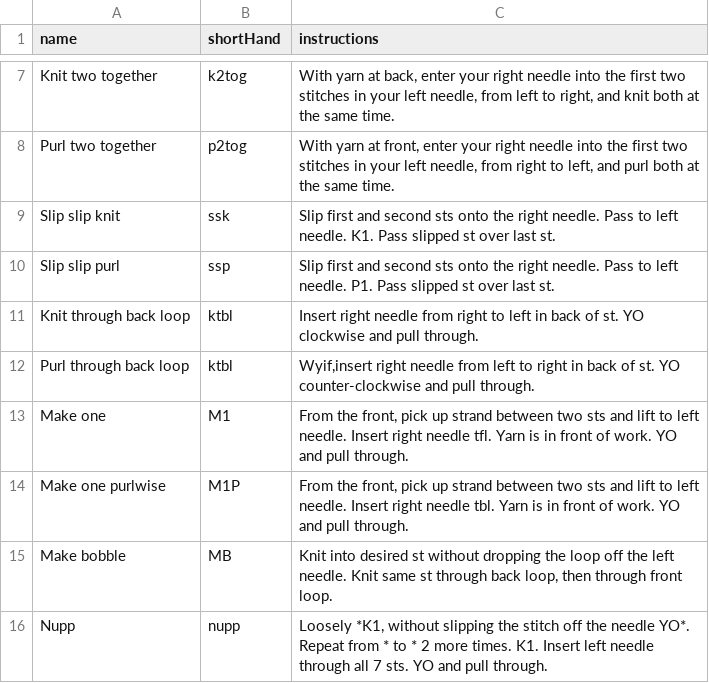
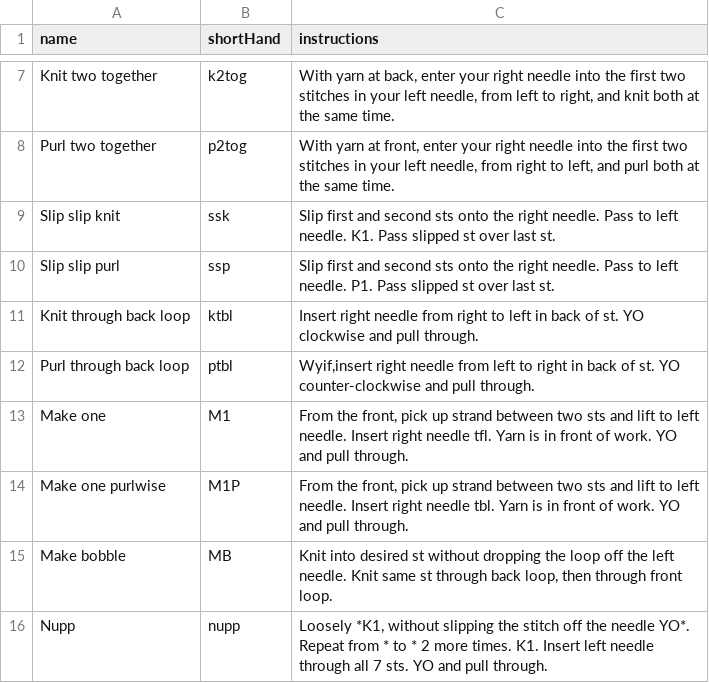
Before and after one commit to locclass/stitchMarkers, a CSV file: docs/data/defaultStitches.csv, drawn as a sheet; only a part is shown, gaps mark what is left out.

```diff
--- a/docs/data/defaultStitches.csv
+++ b/docs/data/defaultStitches.csv
@@ -11,3 +11,3 @@ Slip slip purl;ssp;Slip first and second sts onto the right needle. Pass to left
 Knit through back loop;ktbl;Insert right needle from right to left in back of st. YO clockwise and pull through.
-Purl through back loop;ktbl;Wyif,insert right needle from left to right in back of st. YO counter-clockwise and pull through.
+Purl through back loop;ptbl;Wyif,insert right needle from left to right in back of st. YO counter-clockwise and pull through.
 Make one;M1;From the front, pick up strand between two sts and lift to left needle. Insert right needle tfl. Yarn is in front of work. YO and pull through.
```
Also changed, not shown: 3 other files.
